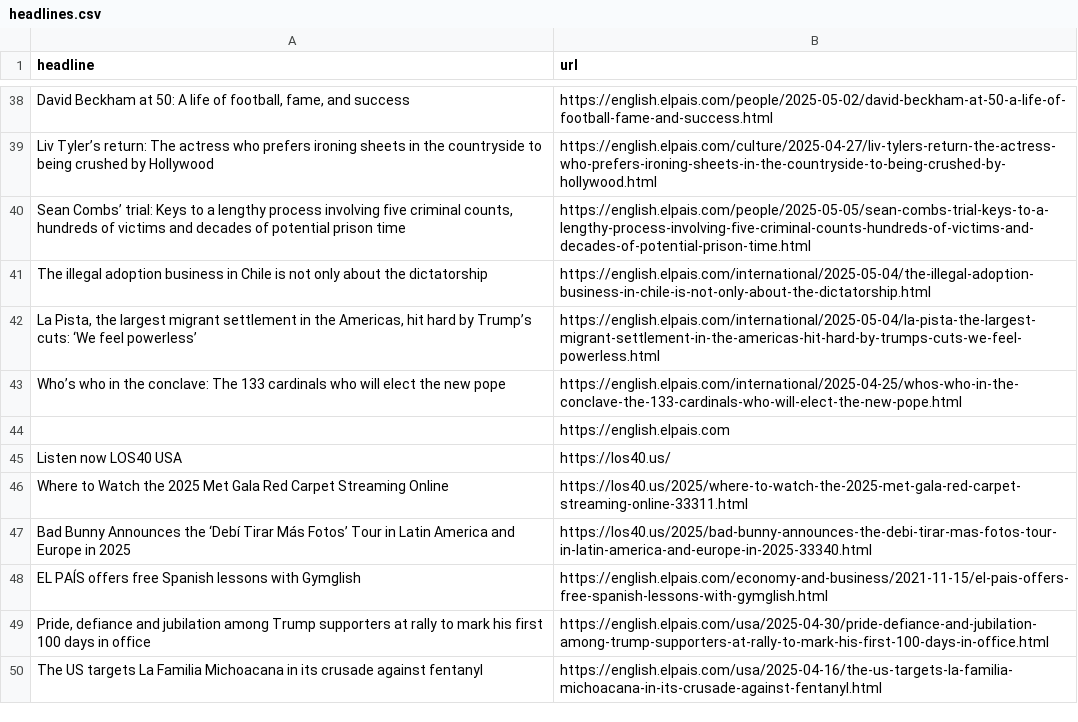
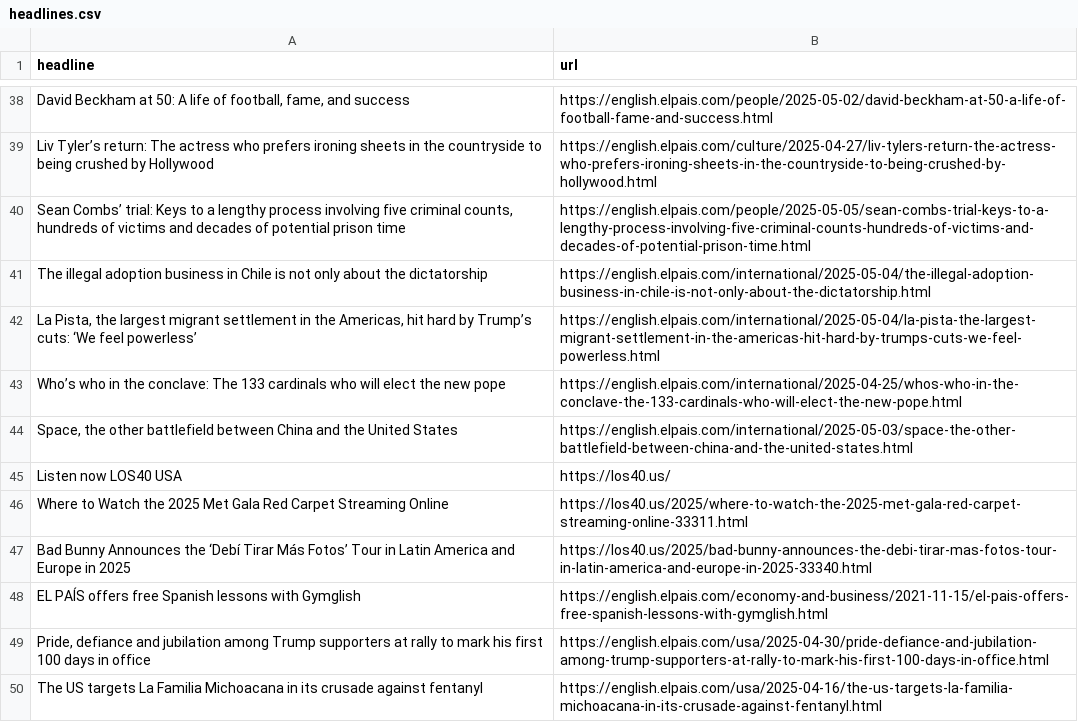
Before and after one commit to adiel3/el-pais-autoscraper, a CSV file: headlines.csv, drawn as a sheet; only a part is shown, gaps mark what is left out.

```diff
--- a/headlines.csv
+++ b/headlines.csv
@@ -43,3 +43,3 @@ The illegal adoption business in Chile is not only about the dictatorship ,https
 Who’s who in the conclave: The 133 cardinals who will elect the new pope,https://english.elpais.com/international/2025-04-25/whos-who-in-the-conclave-the-133-cardinals-who-will-elect-the-new-pope.html
-,https://english.elpais.com
+"Space, the other battlefield between China and the United States",https://english.elpais.com/international/2025-05-03/space-the-other-battlefield-between-china-and-the-united-states.html
 Listen now LOS40 USA,https://los40.us/
```
